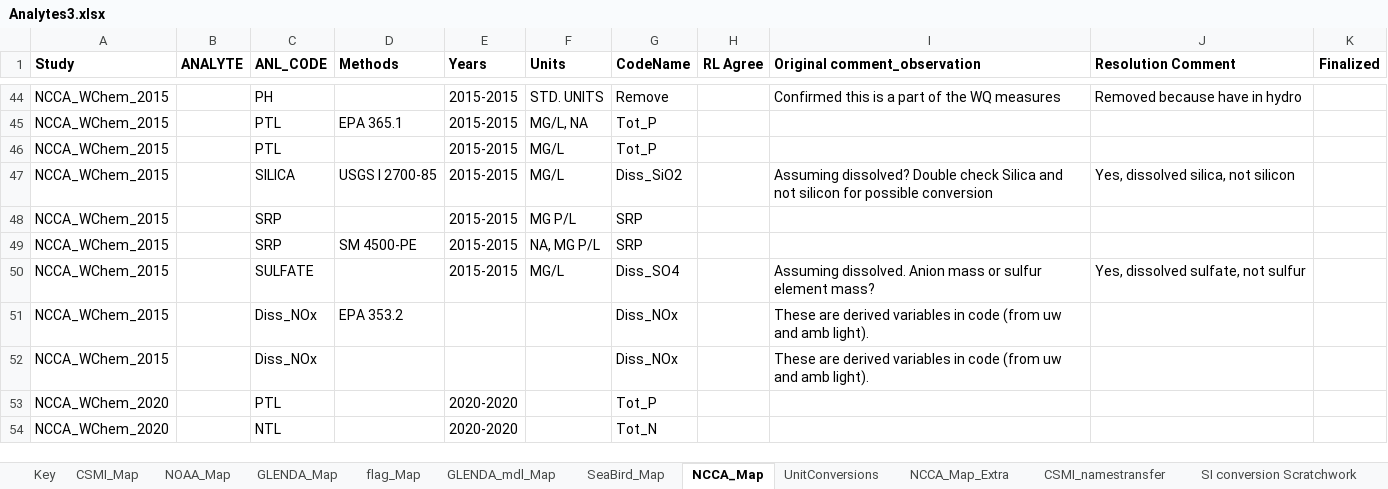
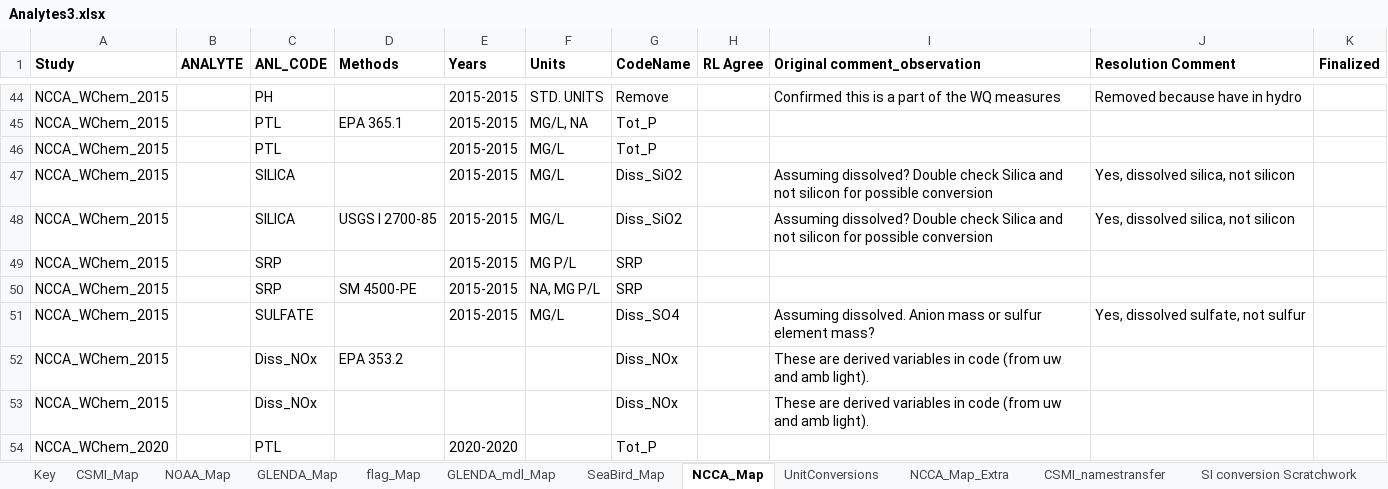
Before and after one commit to kvitense/GL_Data, an Excel workbook: Meta/Analytes3.xlsx, sheet NCCA_Map, drawn as a sheet; only a part is shown, gaps mark what is left out; the shorter side is filled out with more unchanged rows; values as stored, in another font and other column widths than the file's, no borders; the diff names each change by its address in the sheet, - before the commit and + after, or states it on an @@ line.

Commit message:
Added additional Silica that has a missing method

```diff
--- a/Meta/Analytes3.xlsx (sheet NCCA_Map)
+++ b/Meta/Analytes3.xlsx (sheet NCCA_Map)
+row 47: NCCA_WChem_2015 |  | SILICA |  | 2015-2015 | MG/L | Diss_SiO2 |  | Assuming dissolved? Double check Silica and not silicon for possible conversion | Yes, dissolved silica, not silicon
```
Also changed, not shown: sheet SI conversion Scratchwork.
